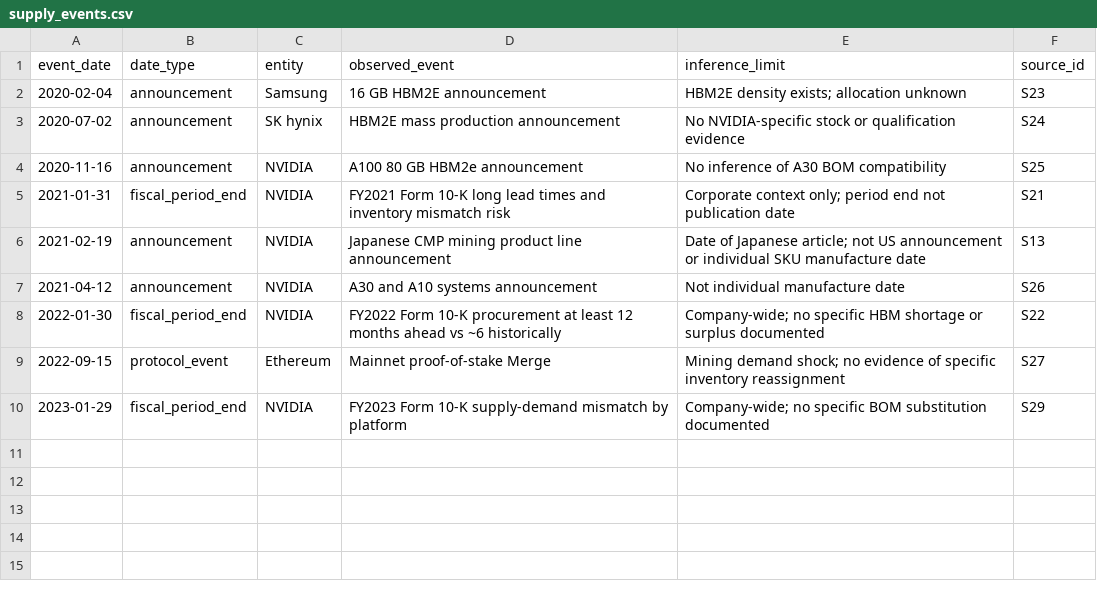
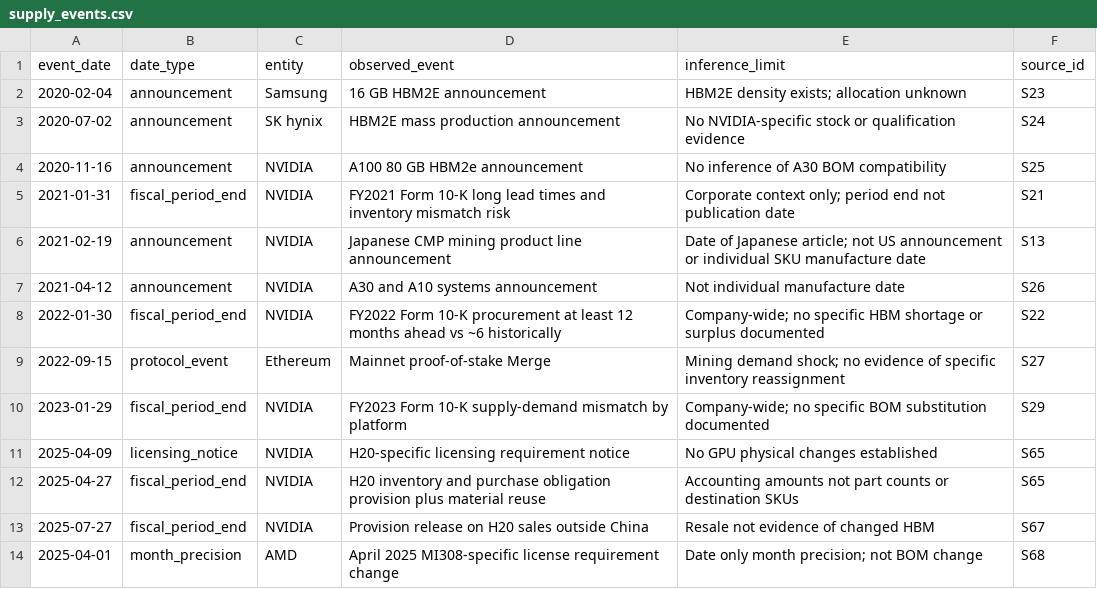
Before and after one commit to Unjuno/hbm-anomaly-research, a CSV file: data/supply_events.csv, drawn as a sheet.

Commit message:
Expand historically grounded HBM candidate screen (v0.6.0)
Add official H100 64/94 GB HBM2e variants, product-specific H20/MI308 supply shocks, late A800 and Blackwell configuration comparisons. Preserve conditional capacity scenarios and ordinary alternatives without claiming physical recovery.

```diff
--- a/data/supply_events.csv
+++ b/data/supply_events.csv
@@ -10 +10,5 @@ event_date,date_type,entity,observed_event,inference_limit,source_id
 2023-01-29,fiscal_period_end,NVIDIA,FY2023 Form 10-K supply-demand mismatch by platform,Company-wide; no specific BOM substitution documented,S29
+2025-04-09,licensing_notice,NVIDIA,H20-specific licensing requirement notice,No GPU physical changes established,S65
+2025-04-27,fiscal_period_end,NVIDIA,H20 inventory and purchase obligation provision plus material reuse,Accounting amounts not part counts or destination SKUs,S65
+2025-07-27,fiscal_period_end,NVIDIA,Provision release on H20 sales outside China,Resale not evidence of changed HBM,S67
+2025-04-01,month_precision,AMD,April 2025 MI308-specific license requirement change,Date only month precision; not BOM change,S68
```
Also changed, not shown: 8 other files.
